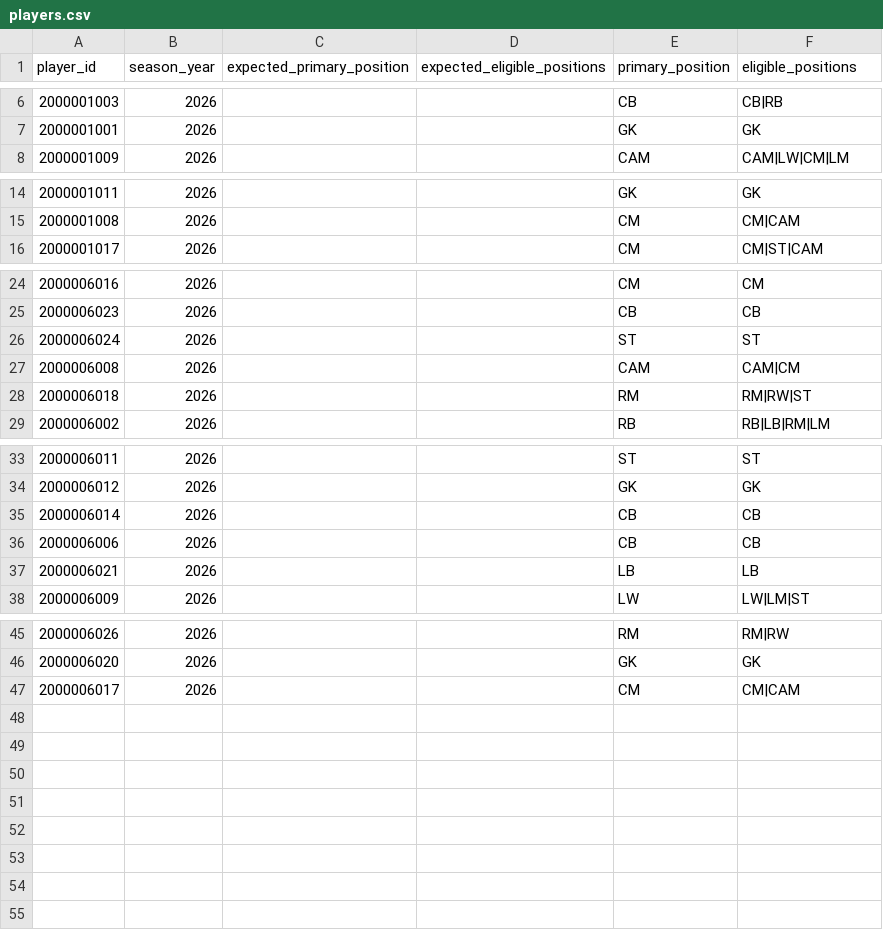
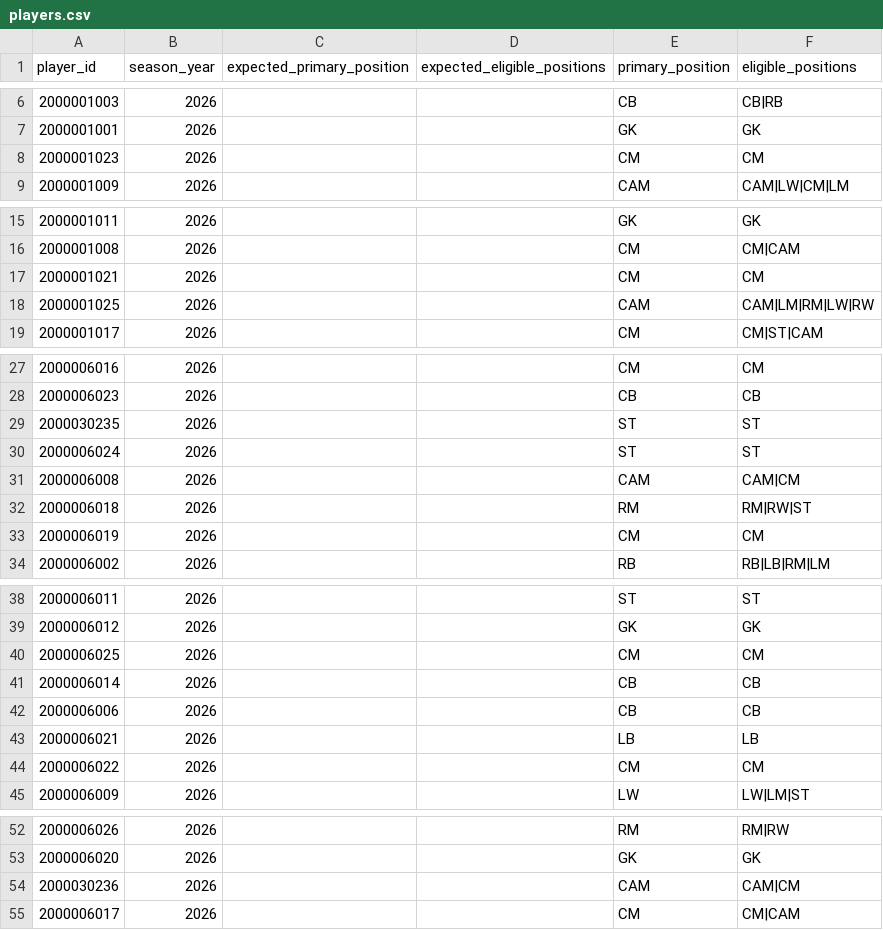
Before and after one commit to cuongdola7d-afk/EPL---PERSONAL, a CSV file: backend/data/player-positions-arsenal-manchester-united-2026-10-02/players.csv, drawn as a sheet; only a part is shown, gaps mark what is left out; the diff names each change by its address in the sheet, - before the commit and + after, or states it on an @@ line.

Commit message:
data; fix wrong players position

```diff
--- a/backend/data/player-positions-arsenal-manchester-united-2026-10-02/players.csv
+++ b/backend/data/player-positions-arsenal-manchester-united-2026-10-02/players.csv
+row 8: 2000001023 | 2026 |  |  | CM | CM
+row 17: 2000001021 | 2026 |  |  | CM | CM
+row 18: 2000001025 | 2026 |  |  | CAM | CAM|LM|RM|LW|RW
+row 29: 2000030235 | 2026 |  |  | ST | ST
+row 33: 2000006019 | 2026 |  |  | CM | CM
+row 40: 2000006025 | 2026 |  |  | CM | CM
+row 44: 2000006022 | 2026 |  |  | CM | CM
+row 54: 2000030236 | 2026 |  |  | CAM | CAM|CM
```
Also changed, not shown: 2 other files.
